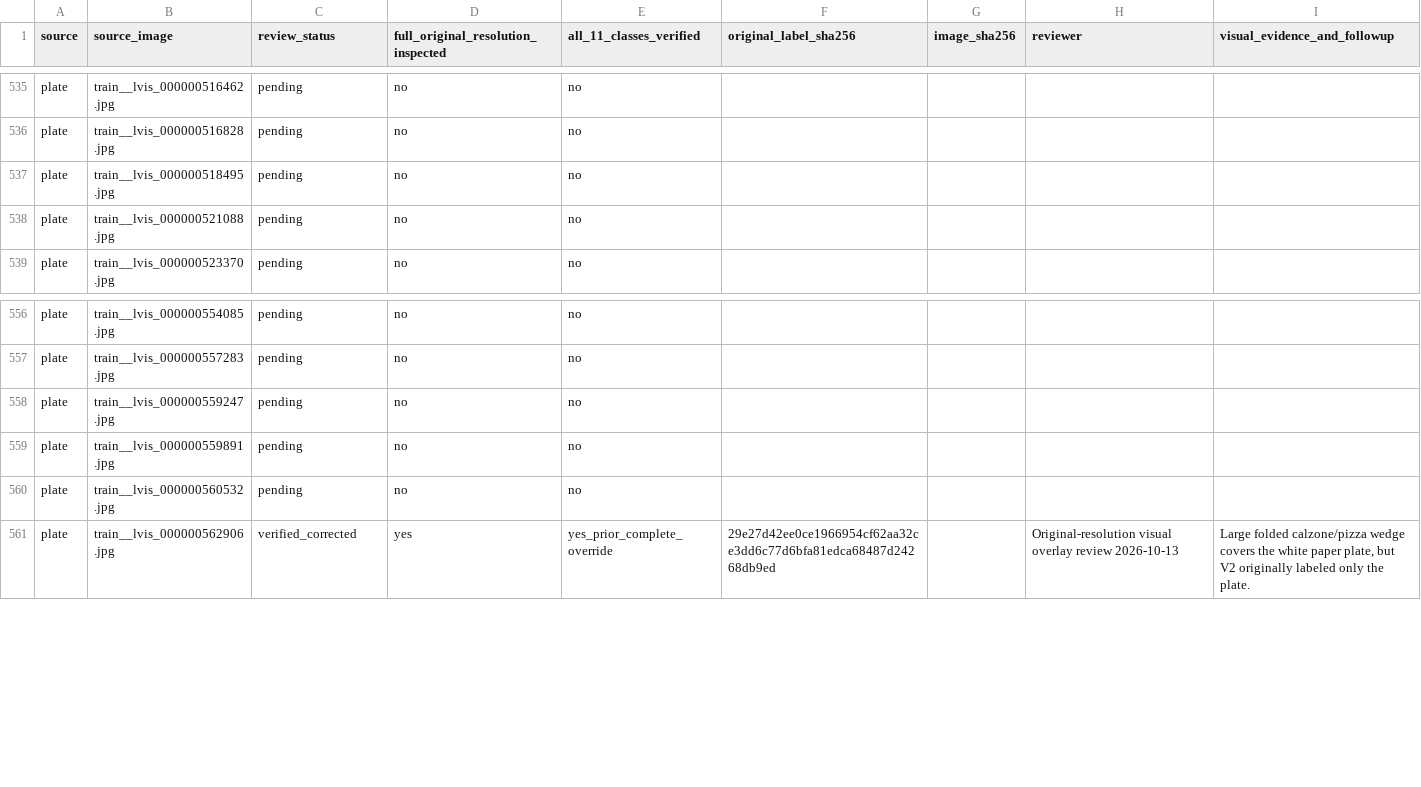
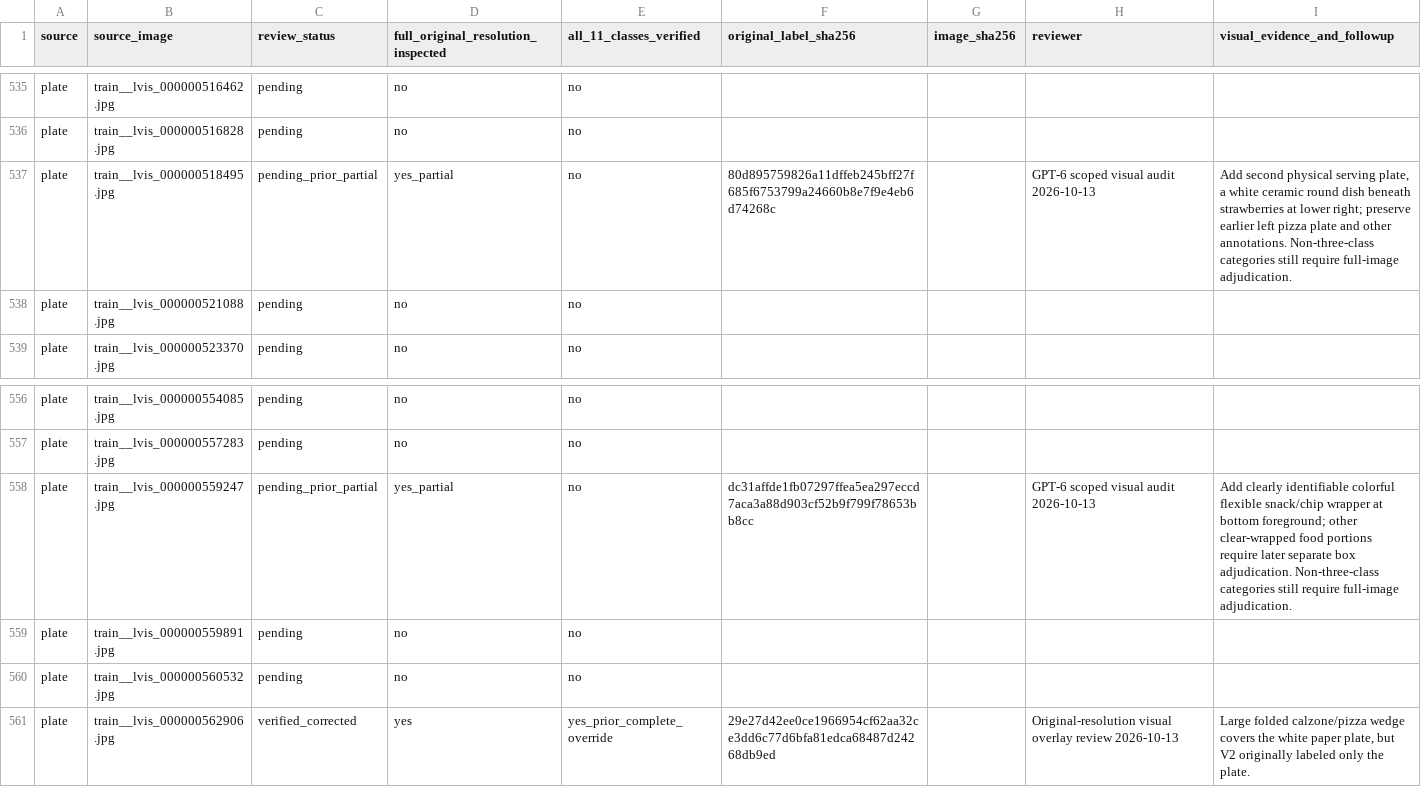
Before and after one commit to cx-57/yolo-cafeteria-research, a CSV file: data/audits/v2_review_2026-10-12/full_11_class_review_ledger.csv, drawn as a sheet; only a part is shown, gaps mark what is left out; the diff covers the shown part only.

Commit message:
Track seven partial class-specific image reviews without inflating full verification

```diff
--- a/data/audits/v2_review_2026-10-12/full_11_class_review_ledger.csv
+++ b/data/audits/v2_review_2026-10-12/full_11_class_review_ledger.csv
@@ -536,3 +536,3 @@
 "plate","train__lvis_000000516828.jpg","pending","no","no","","","",""
-"plate","train__lvis_000000518495.jpg","pending","no","no","","","",""
+"plate","train__lvis_000000518495.jpg","pending_prior_partial","yes_partial","no","80d895759826a11dffeb245bff27f685f6753799a24660b8e7f9e4eb6d74268c","","GPT-6 scoped visual audit 2026-10-13","Add second physical serving plate, a white ceramic round dish beneath strawberries at lower right; preserve earlier left pizza plate and other annotations. Non-three-class categories still require full-image adjudication."
 "plate","train__lvis_000000521088.jpg","pending","no","no","","","",""
@@ -557,3 +557,3 @@
 "plate","train__lvis_000000557283.jpg","pending","no","no","","","",""
-"plate","train__lvis_000000559247.jpg","pending","no","no","","","",""
+"plate","train__lvis_000000559247.jpg","pending_prior_partial","yes_partial","no","dc31affde1fb07297ffea5ea297eccd7aca3a88d903cf52b9f799f78653bb8cc","","GPT-6 scoped visual audit 2026-10-13","Add clearly identifiable colorful flexible snack/chip wrapper at bottom foreground; other clear-wrapped food portions require later separate box adjudication. Non-three-class categories still require full-image adjudication."
 "plate","train__lvis_000000559891.jpg","pending","no","no","","","",""
```
Also changed, not shown: 25 edited cells elsewhere in this file.
